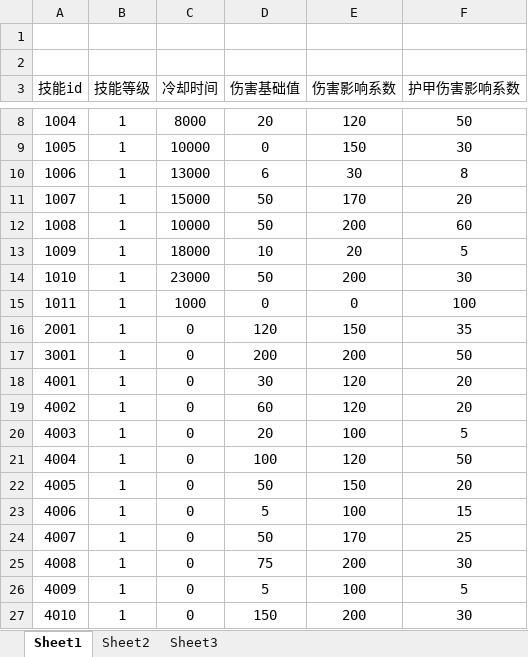
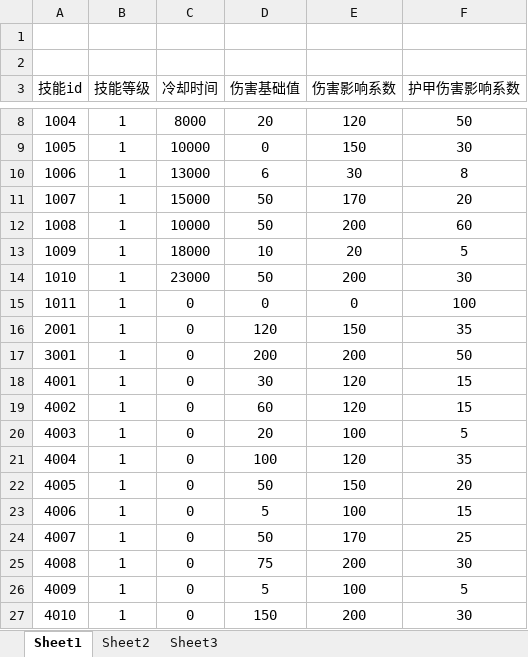
Before and after one commit to lllllgb/ActDemo, an Excel workbook: Client/配置表/excels/SkillAttrBase.xlsx, sheet Sheet1, drawn as a sheet; only a part is shown, gaps mark what is left out; values as stored, in another font and other column widths than the file's, no borders; the diff names each change by its address in the sheet, - before the commit and + after, or states it on an @@ line.

```diff
--- a/Client/配置表/excels/SkillAttrBase.xlsx (sheet Sheet1)
+++ b/Client/配置表/excels/SkillAttrBase.xlsx (sheet Sheet1)
-C15 (冷却时间): 1000
+C15 (冷却时间): 0
-F18:F19 (护甲伤害影响系数): 20
+F18:F19 (护甲伤害影响系数): 15
-F21 (护甲伤害影响系数): 50
+F21 (护甲伤害影响系数): 35
```
Also changed, not shown: 策划文档/版本进度/bug收集.xlsx, 1 other file.
